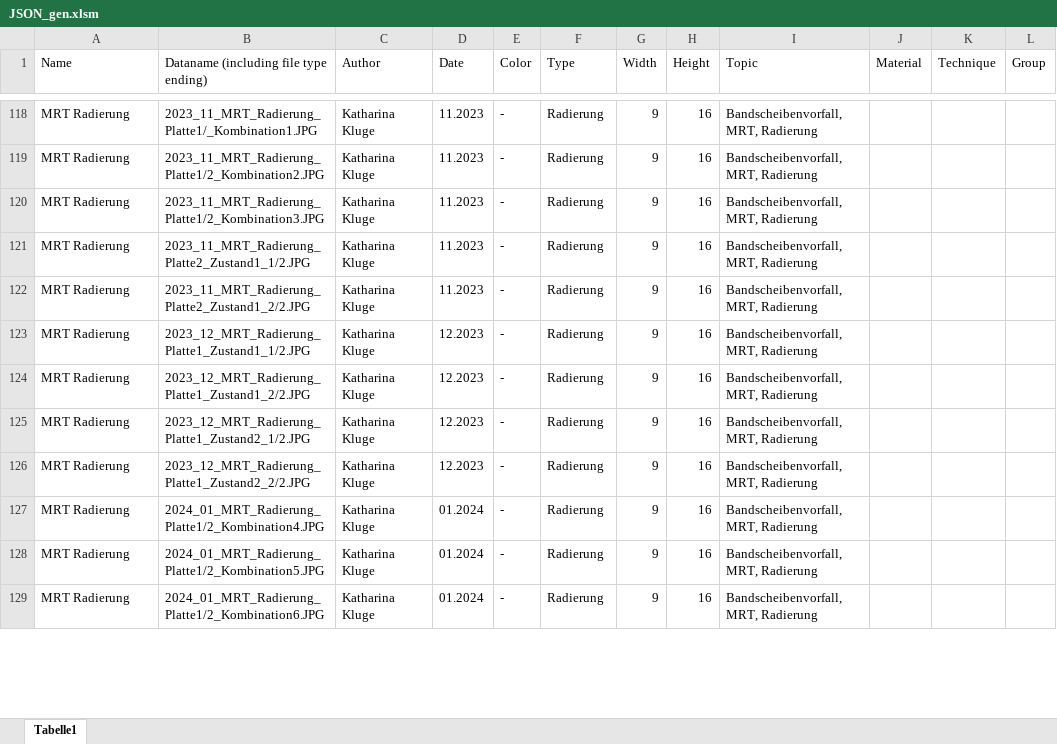
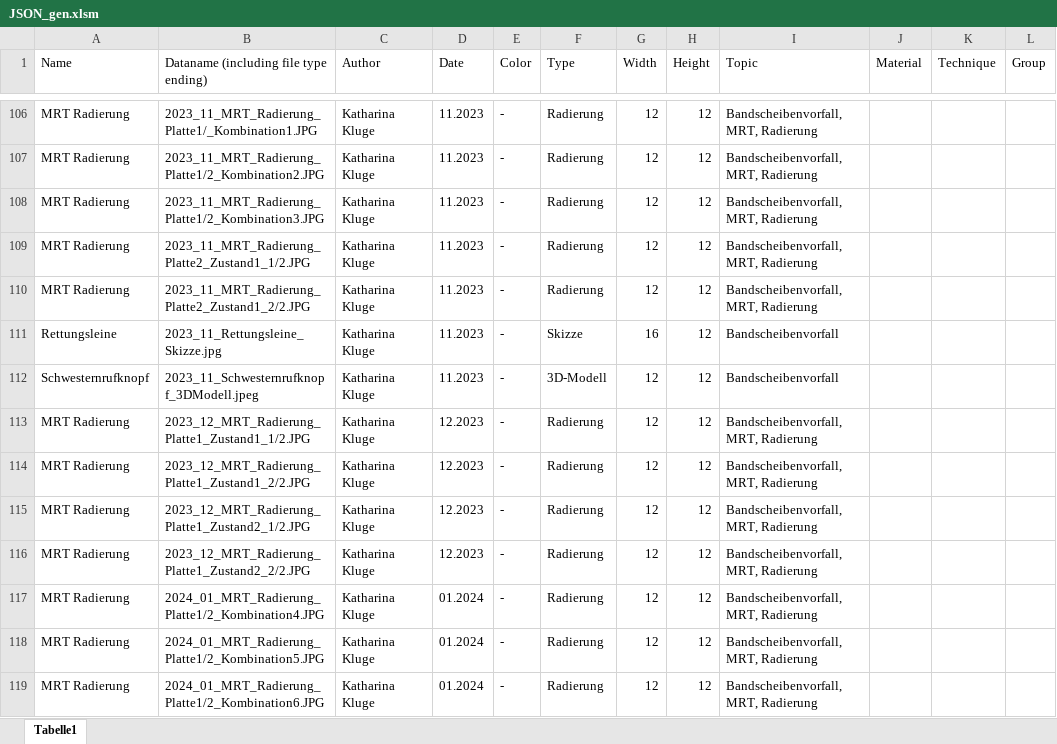
Before and after one commit to wolfskathze/ArtPortfolio, an Excel workbook: datasets/JSON_gen.xlsm, sheet Tabelle1, drawn as a sheet; only a part is shown, gaps mark what is left out; values as stored, in another font and other column widths than the file's, no borders; charts and pictures not drawn; addresses are those after the commit; the diff covers the shown part only; the diff names each change by its address in the sheet, - before the commit and + after, or states it on an @@ line.

```diff
--- a/datasets/JSON_gen.xlsm (sheet Tabelle1)
+++ b/datasets/JSON_gen.xlsm (sheet Tabelle1)
-G106:G110 (Width): 9
+G106:G110 (Width): 12
-H106:H110 (Height): 16
+H106:H110 (Height): 12
+row 111: Rettungsleine | 2023_11_Rettungsleine_Skizze.jpg | Katharina Kluge | 11.2023 | - | Skizze | 16 | 12 | Bandscheibenvorfall
+row 112: Schwesternrufknopf | 2023_11_Schwesternrufknopf_3DModell.jpeg | Katharina Kluge | 11.2023 | - | 3D-Modell | 12 | 12 | Bandscheibenvorfall
-G113:G119 (Width): 9
+G113:G119 (Width): 12
-H113:H119 (Height): 16
+H113:H119 (Height): 12
```
Also changed, not shown: 10 added rows, 12 removed rows and 156 edited cells elsewhere in this sheet, charts or pictures, 1 other file.
